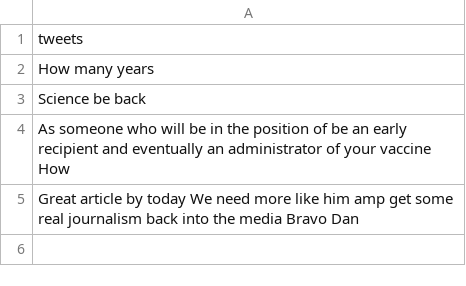
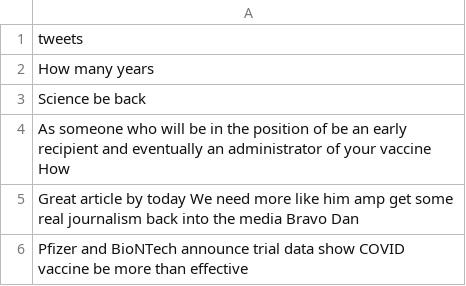
Before and after one commit to Zephyrs3/Sentiment_analysis, a CSV file: optweet.csv, drawn as a sheet; the diff names each change by its address in the sheet, - before the commit and + after, or states it on an @@ line.

Commit message:
Updated

```diff
--- a/optweet.csv
+++ b/optweet.csv
+row 6: Pfizer and BioNTech announce trial data show COVID vaccine be more than effective
```
